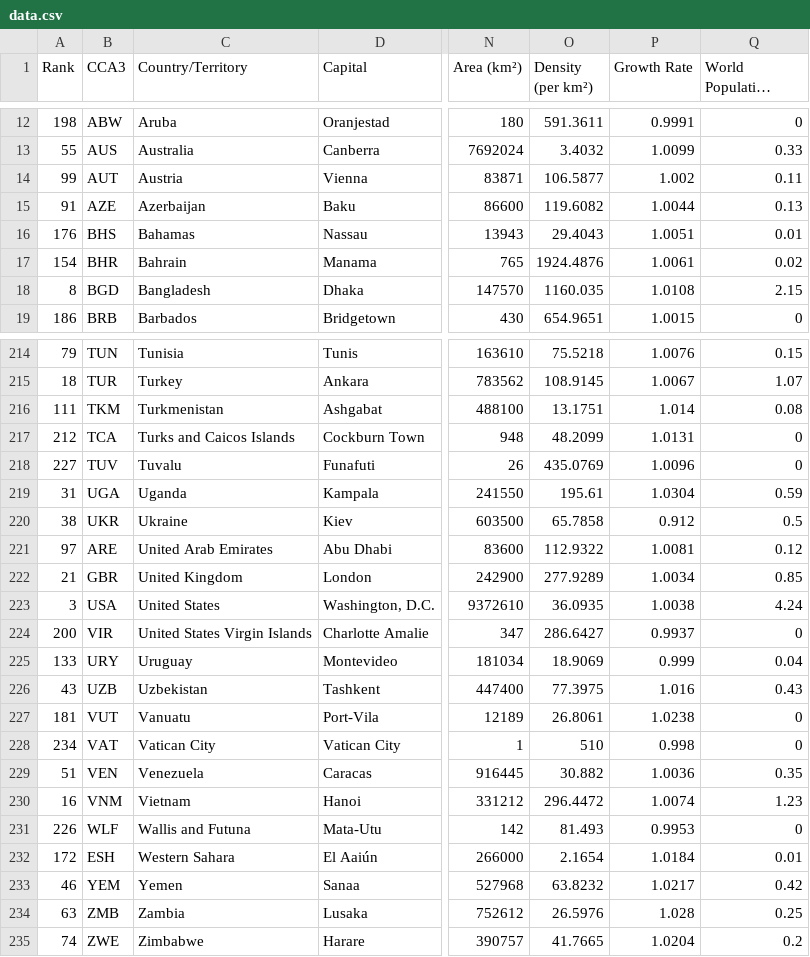
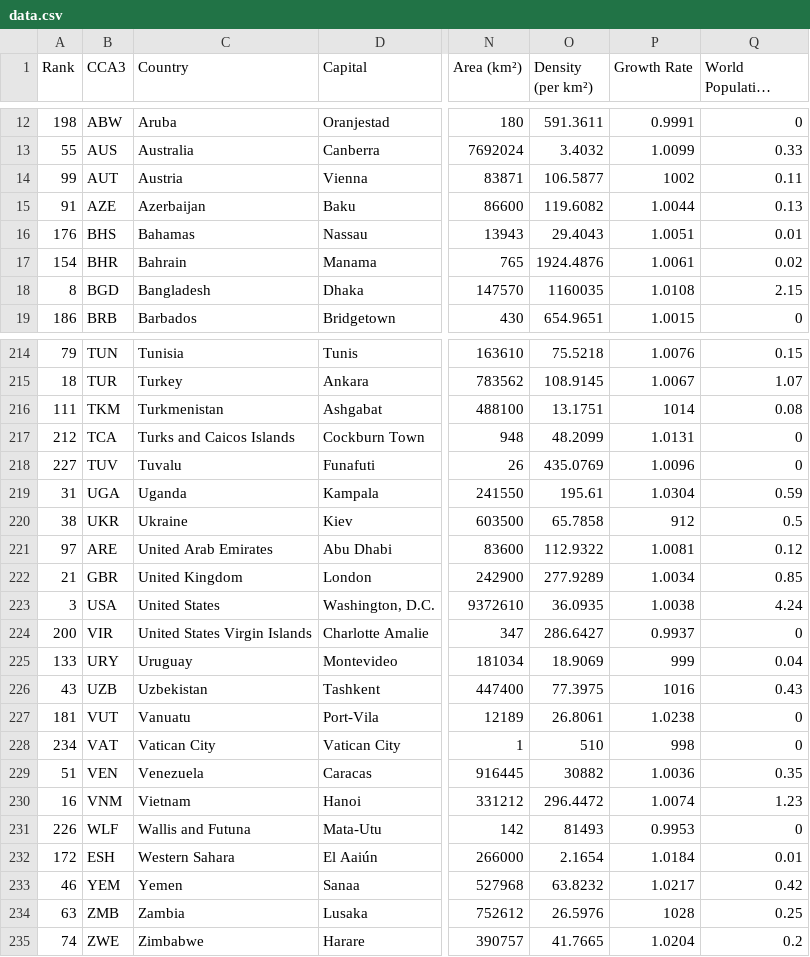
Before and after one commit to kolodani/python, a CSV file: curso_de_python_avanzado/006-graficas_en_python/app/data.csv, drawn as a sheet; only a part is shown, gaps mark what is left out; long unchanged cells end in …; the diff covers the shown part only; the diff names each change by its address in the sheet, - before the commit and + after, or states it on an @@ line.

Commit message:
python, reto de graficar, correcciones al proyecto

```diff
--- a/curso_de_python_avanzado/006-graficas_en_python/app/data.csv
+++ b/curso_de_python_avanzado/006-graficas_en_python/app/data.csv
-C1: Country/Territory
+C1: Country
-P14 (Growth Rate): 1.002
+P14 (Growth Rate): 1002
-O18 (Density (per km²)): 1160.035
+O18 (Density (per km²)): 1160035
-P216 (Growth Rate): 1.014
+P216 (Growth Rate): 1014
-P220 (Growth Rate): 0.912
+P220 (Growth Rate): 912
-P225 (Growth Rate): 0.999
+P225 (Growth Rate): 999
-P226 (Growth Rate): 1.016
+P226 (Growth Rate): 1016
-P228 (Growth Rate): 0.998
+P228 (Growth Rate): 998
-O229 (Density (per km²)): 30.882
+O229 (Density (per km²)): 30882
-O231 (Density (per km²)): 81.493
+O231 (Density (per km²)): 81493
-P234 (Growth Rate): 1.028
+P234 (Growth Rate): 1028
```
Also changed, not shown: 24 edited cells elsewhere in this file, 1 other file.
